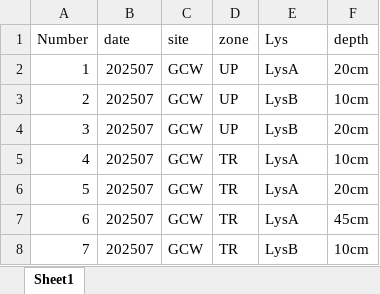
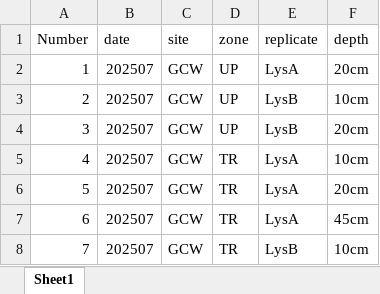
Before and after one commit to COMPASS-DOE/synoptic-discrete-data, an Excel workbook: Porewater/Sulfide/Synoptic_CB/2025/July/202507_SampleList.xlsx, sheet Sheet1, drawn as a sheet; only a part is shown; values as stored, in another font and other column widths than the file's, no borders; the diff names each change by its address in the sheet, - before the commit and + after, or states it on an @@ line.

```diff
--- a/Porewater/Sulfide/Synoptic_CB/2025/July/202507_SampleList.xlsx (sheet Sheet1)
+++ b/Porewater/Sulfide/Synoptic_CB/2025/July/202507_SampleList.xlsx (sheet Sheet1)
-E1: Lys
+E1: replicate
```
Also changed, not shown: Porewater/Sulfide/Synoptic_CB/2025/July/Raw Data/20250813_COMPASS_H2S_STD.xlsx, 53 other files.
